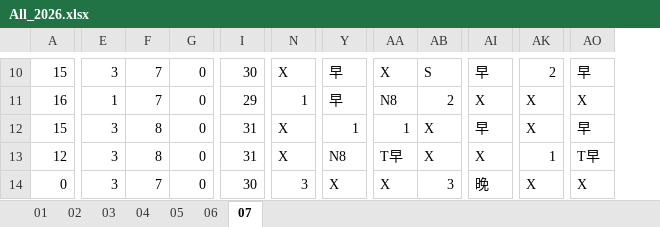
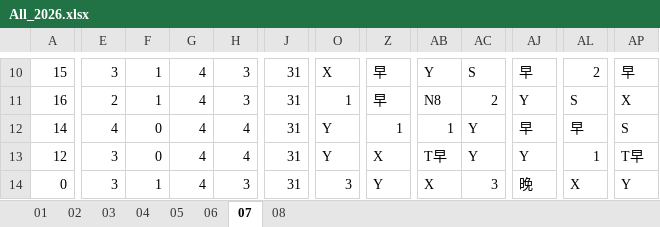
Before and after one commit to JasonHsuFet/Working_Shift, an Excel workbook: All_2026.xlsx, sheet 07, drawn as a sheet; only a part is shown, gaps mark what is left out; values as stored, in another font and other column widths than the file's, no cell formats; conditional formats not drawn; removed rows and columns are numbered as before the commit, all else as after; the diff covers the shown part only; the diff names each change by its address in the sheet, - before the commit and + after, or states it on an @@ line.

```diff
--- a/All_2026.xlsx (sheet 07)
+++ b/All_2026.xlsx (sheet 07)
+sheet tab: 08
-column F, rows 10-14: 7 | 7 | 8 | 8 | 7
+column G, rows 10-14: all 4
+column H, rows 10-14: 3 | 3 | 4 | 4 | 3
-F10:F11: 0
+F10:F11: 1
-J10: 30
+J10: 31
-AB10: X
+AB10: Y
-E11: 1
+E11: 2
-J11: 29
+J11: 31
-AJ11: X
+AJ11: Y
-AL11: X
+AL11: S
-A12: 15
+A12: 14
-E12: 3
+E12: 4
-O12:O13: X
+O12:O13: Y
-AC12:AC13: X
+AC12:AC13: Y
-AL12: X
+AL12: 早
-AP12: 早
+AP12: S
-Z13: N8
+Z13: X
-AJ13: X
+AJ13: Y
-F14: 0
+F14: 1
-J14: 30
+J14: 31
-Z14: X
+Z14: Y
-AP14: X
+AP14: Y
```
Also changed, not shown: 242 edited cells and merged cells elsewhere in this sheet, cell formats, formulas that keep their value.
